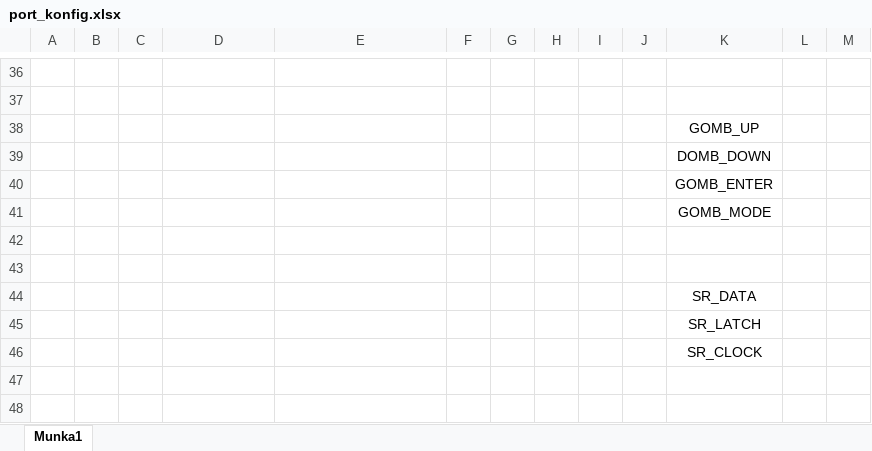
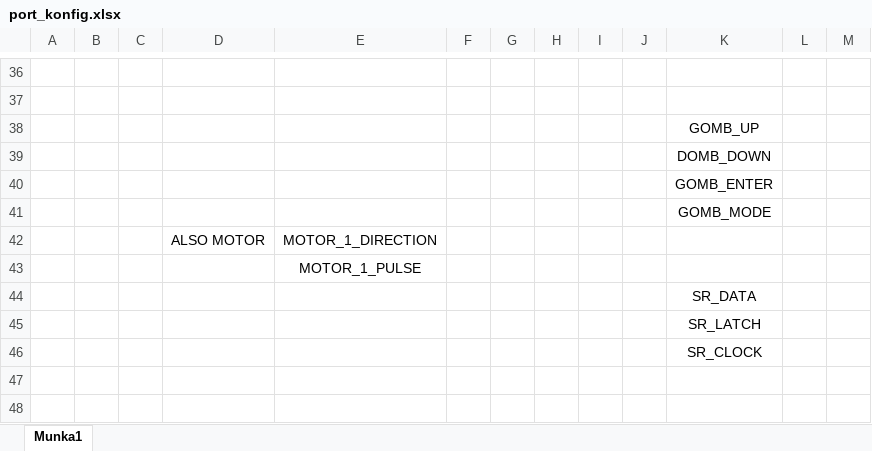
Before and after one commit to bagobalint10/robotlampa_final_s, an Excel workbook: Info/port_konfig.xlsx, sheet Munka1, drawn as a sheet; only a part is shown, gaps mark what is left out; values as stored, in another font and other column widths than the file's, no borders; charts and pictures not drawn; the diff names each change by its address in the sheet, - before the commit and + after, or states it on an @@ line.

Commit message:
motorvezérkés tesztelve v2

```diff
--- a/Info/port_konfig.xlsx (sheet Munka1)
+++ b/Info/port_konfig.xlsx (sheet Munka1)
-row 42: (empty)
+row 42:  |  |  | ALSO MOTOR | MOTOR_1_DIRECTION
-E43: (empty)
+E43: MOTOR_1_PULSE
```
Also changed, not shown: 3 other files.
